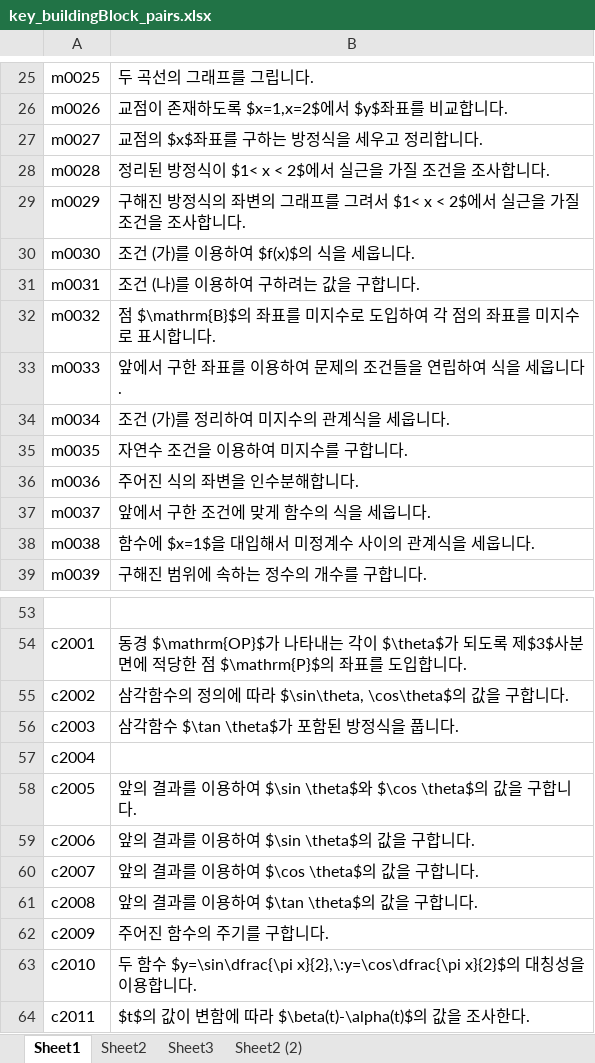
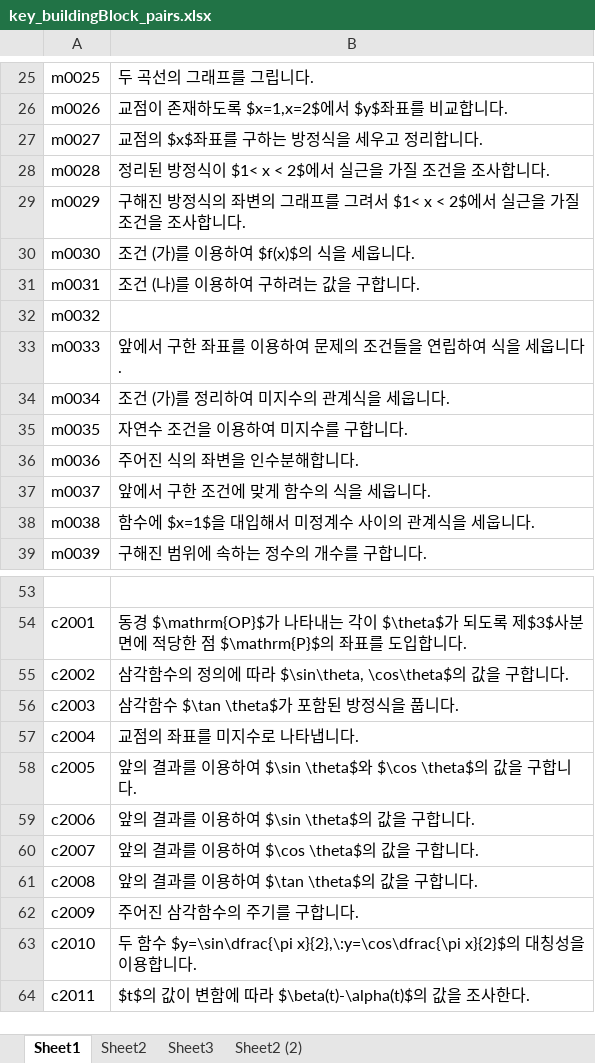
Before and after one commit to sheomonger/BuildingBlocks_2022KCSAT, an Excel workbook: key_buildingBlock_pairs.xlsx, sheet Sheet1, drawn as a sheet; only a part is shown, gaps mark what is left out; values as stored, in another font and other column widths than the file's, no borders; the diff names each change by its address in the sheet, - before the commit and + after, or states it on an @@ line.

Commit message:
modified 32111 and key-val pairs up to prob 11

```diff
--- a/key_buildingBlock_pairs.xlsx (sheet Sheet1)
+++ b/key_buildingBlock_pairs.xlsx (sheet Sheet1)
-B32: 점 $\mathrm{B}$의 좌표를 미지수로 도입하여 각 점의 좌표를 미지수로 표시합니다.
+B32: (empty)
-B57: (empty)
+B57: 교점의 좌표를 미지수로 나타냅니다.
-B62: 주어진 함수의 주기를 구합니다.
+B62: 주어진 삼각함수의 주기를 구합니다.
```
Also changed, not shown: 1 other file.
